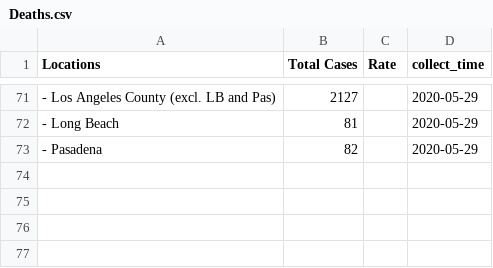
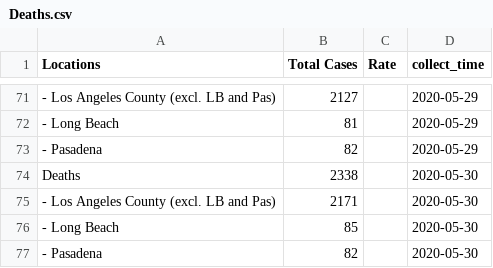
Before and after one commit to GRMDS/2020Covid19_challenge, a CSV file: LA_County_Public_Health/LA_county_cases_summary/Deaths.csv, drawn as a sheet; only a part is shown, gaps mark what is left out; the diff names each change by its address in the sheet, - before the commit and + after, or states it on an @@ line.

```diff
--- a/LA_County_Public_Health/LA_county_cases_summary/Deaths.csv
+++ b/LA_County_Public_Health/LA_county_cases_summary/Deaths.csv
+row 74: Deaths | 2338 |  | 2020-05-30
+row 75: - Los Angeles County (excl. LB and Pas) | 2171 |  | 2020-05-30
+row 76: - Long Beach | 85 |  | 2020-05-30
+row 77: - Pasadena | 82 |  | 2020-05-30
```
Also changed, not shown: LA_County_Public_Health/LA_county_cases_summary/Age_group.csv, LA_County_Public_Health/LA_county_cases_summary/Deaths_Ethnicity.csv, 7 other files.
